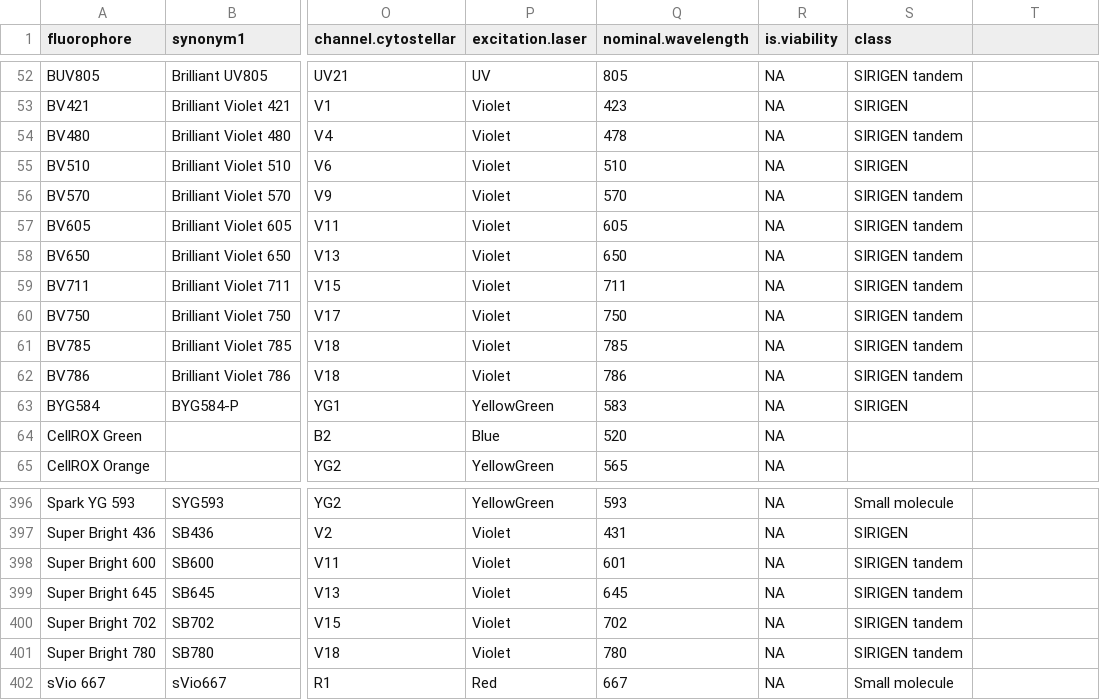
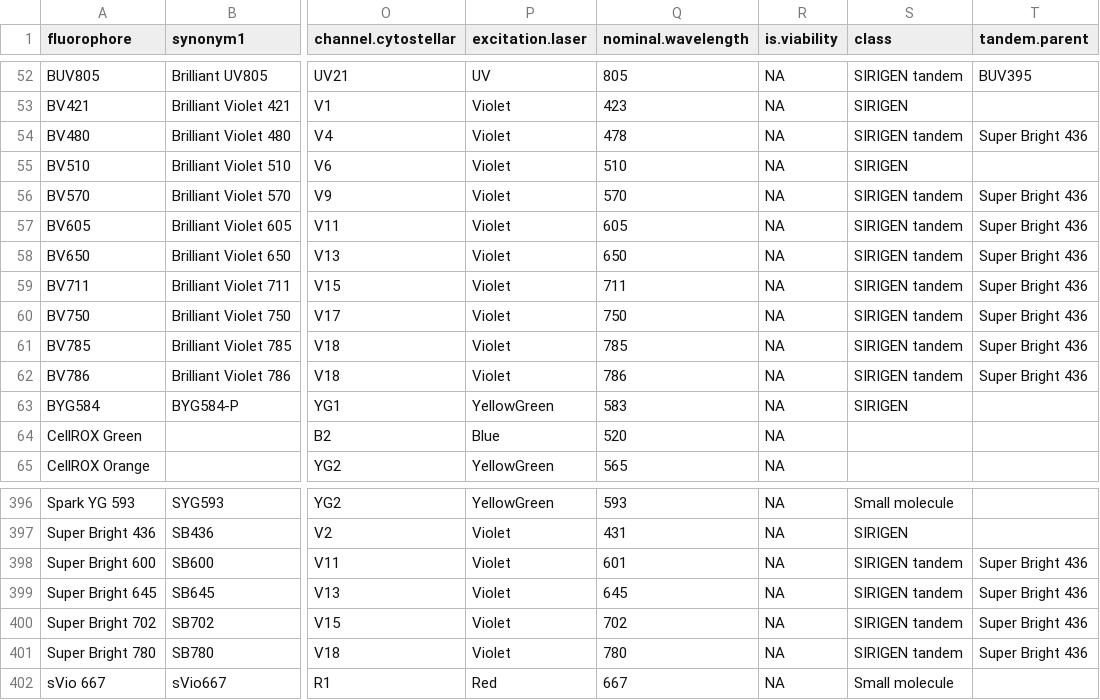
Before and after one commit to DrCytometer/AutoSpectral, a CSV file: inst/extdata/fluorophore_database.csv, drawn as a sheet; only a part is shown, gaps mark what is left out; the diff covers the shown part only; the diff names each change by its address in the sheet, - before the commit and + after, or states it on an @@ line.

```diff
--- a/inst/extdata/fluorophore_database.csv
+++ b/inst/extdata/fluorophore_database.csv
-T1: (empty)
+T1: tandem.parent
-T52 (tandem.parent): (empty)
+T52 (tandem.parent): BUV395
-T54 (tandem.parent): (empty)
+T54 (tandem.parent): Super Bright 436
-T56:T62 (tandem.parent): (empty)
+T56:T62 (tandem.parent): Super Bright 436
-T398:T401 (tandem.parent): (empty)
+T398:T401 (tandem.parent): Super Bright 436
```
Also changed, not shown: 44 edited cells elsewhere in this file, 7 other files.
